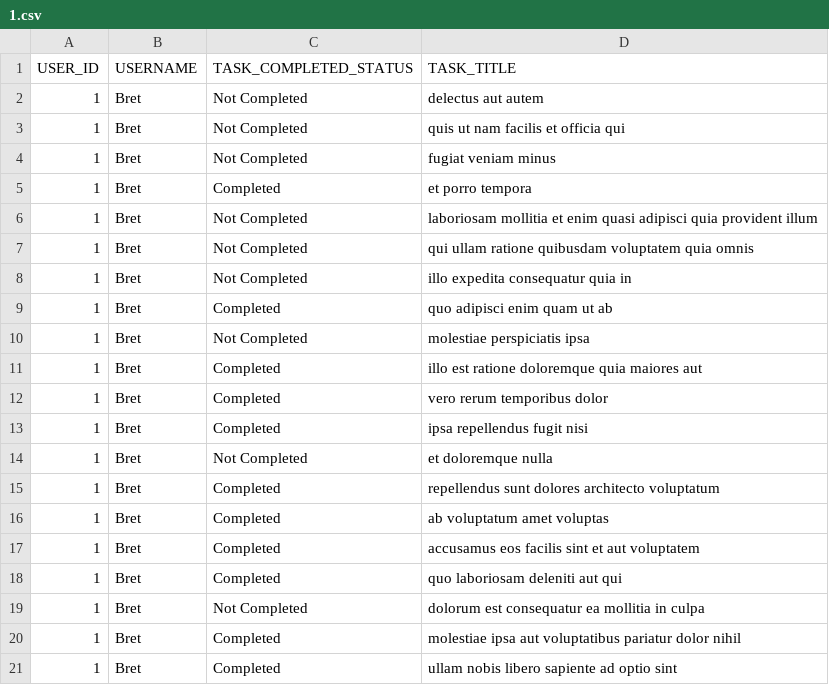
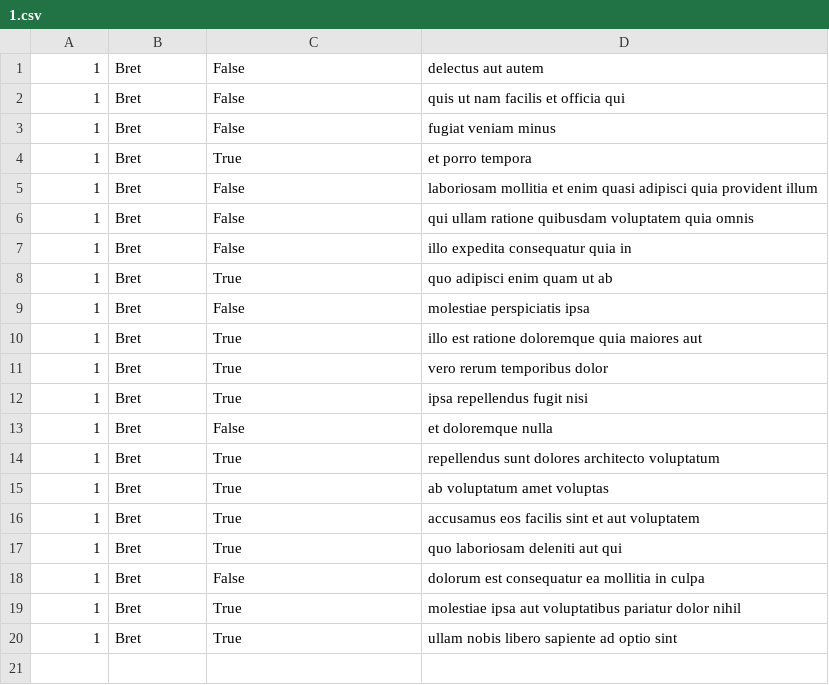
Before and after one commit to rky-ke/alx-system_engineering-devops, a CSV file: 0x15-api/1.csv, drawn as a sheet.

```diff
--- a/0x15-api/1.csv
+++ b/0x15-api/1.csv
@@ -1,21 +1,20 @@
-USER_ID,USERNAME,TASK_COMPLETED_STATUS,TASK_TITLE
-1,Bret,Not Completed,delectus aut autem
-1,Bret,Not Completed,quis ut nam facilis et officia qui
-1,Bret,Not Completed,fugiat veniam minus
-1,Bret,Completed,et porro tempora
-1,Bret,Not Completed,laboriosam mollitia et enim quasi adipisci quia provident illum
-1,Bret,Not Completed,qui ullam ratione quibusdam voluptatem quia omnis
-1,Bret,Not Completed,illo expedita consequatur quia in
-1,Bret,Completed,quo adipisci enim quam ut ab
-1,Bret,Not Completed,molestiae perspiciatis ipsa
-1,Bret,Completed,illo est ratione doloremque quia maiores aut
-1,Bret,Completed,vero rerum temporibus dolor
-1,Bret,Completed,ipsa repellendus fugit nisi
-1,Bret,Not Completed,et doloremque nulla
-1,Bret,Completed,repellendus sunt dolores architecto voluptatum
-1,Bret,Completed,ab voluptatum amet voluptas
-1,Bret,Completed,accusamus eos facilis sint et aut voluptatem
-1,Bret,Completed,quo laboriosam deleniti aut qui
-1,Bret,Not Completed,dolorum est consequatur ea mollitia in culpa
-1,Bret,Completed,molestiae ipsa aut voluptatibus pariatur dolor nihil
-1,Bret,Completed,ullam nobis libero sapiente ad optio sint
+"1","Bret","False","delectus aut autem"
+"1","Bret","False","quis ut nam facilis et officia qui"
+"1","Bret","False","fugiat veniam minus"
+"1","Bret","True","et porro tempora"
+"1","Bret","False","laboriosam mollitia et enim quasi adipisci quia provident illum"
+"1","Bret","False","qui ullam ratione quibusdam voluptatem quia omnis"
+"1","Bret","False","illo expedita consequatur quia in"
+"1","Bret","True","quo adipisci enim quam ut ab"
+"1","Bret","False","molestiae perspiciatis ipsa"
+"1","Bret","True","illo est ratione doloremque quia maiores aut"
+"1","Bret","True","vero rerum temporibus dolor"
+"1","Bret","True","ipsa repellendus fugit nisi"
+"1","Bret","False","et doloremque nulla"
+"1","Bret","True","repellendus sunt dolores architecto voluptatum"
+"1","Bret","True","ab voluptatum amet voluptas"
+"1","Bret","True","accusamus eos facilis sint et aut voluptatem"
+"1","Bret","True","quo laboriosam deleniti aut qui"
+"1","Bret","False","dolorum est consequatur ea mollitia in culpa"
+"1","Bret","True","molestiae ipsa aut voluptatibus pariatur dolor nihil"
+"1","Bret","True","ullam nobis libero sapiente ad optio sint"
```
Also changed, not shown: 2 other files.
